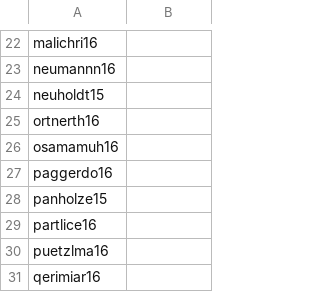
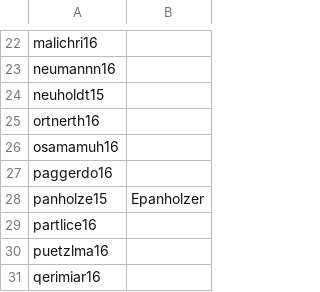
Before and after one commit to xbrunnemi/fhj.swengb2017.course, a CSV file: common/src/main/resources/at/fhj/swengb/common/github.csv, drawn as a sheet; only a part is shown, gaps mark what is left out.

Commit message:
Username

```diff
--- a/common/src/main/resources/at/fhj/swengb/common/github.csv
+++ b/common/src/main/resources/at/fhj/swengb/common/github.csv
@@ -27,3 +27,3 @@
 "paggerdo16",""
-"panholze15",""
+"panholze15","Epanholzer"
 "partlice16",""
```
